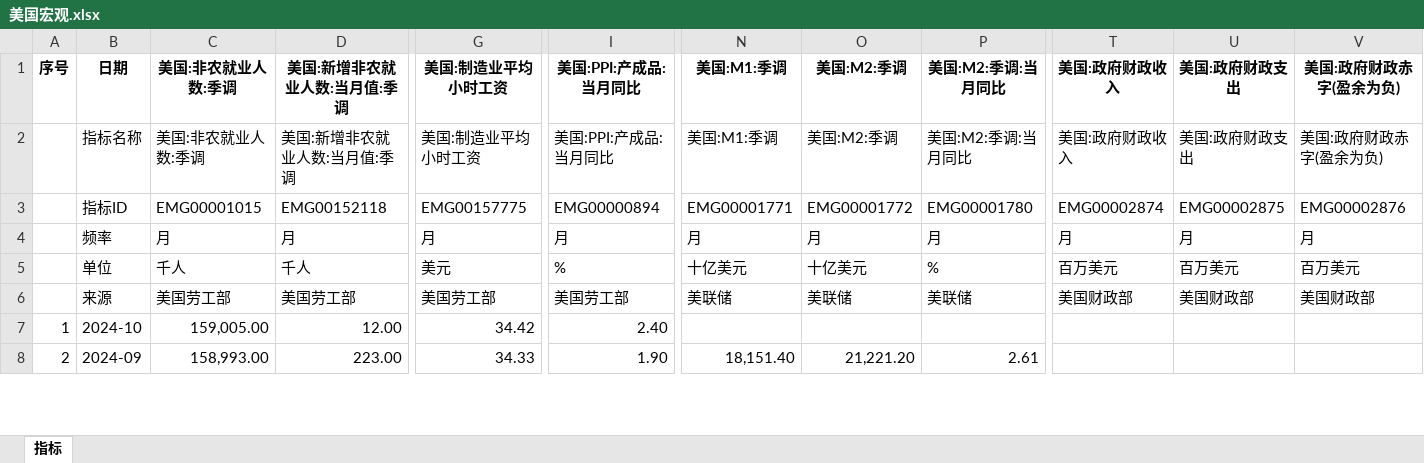
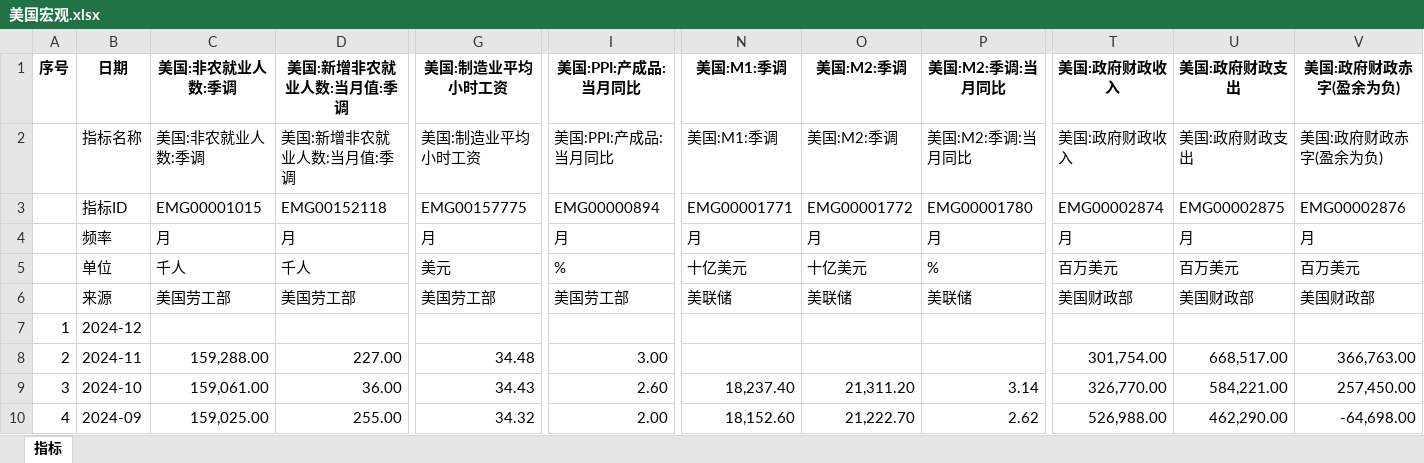
Before and after one commit to AFAN-LIFE/macropage, an Excel workbook: data/美国宏观.xlsx, sheet 指标, drawn as a sheet; only a part is shown, gaps mark what is left out; values as stored, in another font and other column widths than the file's, no borders; addresses are those after the commit; rows hold the shown columns only; the diff covers the shown part only; the diff names each change by its address in the sheet, - before the commit and + after, or states it on an @@ line.

```diff
--- a/data/美国宏观.xlsx (sheet 指标)
+++ b/data/美国宏观.xlsx (sheet 指标)
+row 7: 1 | 2024-12
+row 8: 2 | 2024-11 | 159,288.00 | 227.00 | 34.48 | 3.00 |  |  |  | 301,754.00 | 668,517.00 | 366,763.00
@@ column A (序号) renumbered between rows 9 and 1324 @@
-C9 (美国:非农就业人数:季调): 159,005.00
+C9 (美国:非农就业人数:季调): 159,061.00
-D9 (美国:新增非农就业人数:当月值:季调): 12.00
+D9 (美国:新增非农就业人数:当月值:季调): 36.00
-G9 (美国:制造业平均小时工资): 34.42
+G9 (美国:制造业平均小时工资): 34.43
-I9 (美国:PPI:产成品:当月同比): 2.40
+I9 (美国:PPI:产成品:当月同比): 2.60
-N9 (美国:M1:季调): (empty)
+N9 (美国:M1:季调): 18,237.40
-O9 (美国:M2:季调): (empty)
+O9 (美国:M2:季调): 21,311.20
-P9 (美国:M2:季调:当月同比): (empty)
+P9 (美国:M2:季调:当月同比): 3.14
-T9 (美国:政府财政收入): (empty)
+T9 (美国:政府财政收入): 326,770.00
-U9 (美国:政府财政支出): (empty)
+U9 (美国:政府财政支出): 584,221.00
-V9 (美国:政府财政赤字(盈余为负)): (empty)
+V9 (美国:政府财政赤字(盈余为负)): 257,450.00
-C10 (美国:非农就业人数:季调): 158,993.00
+C10 (美国:非农就业人数:季调): 159,025.00
-D10 (美国:新增非农就业人数:当月值:季调): 223.00
+D10 (美国:新增非农就业人数:当月值:季调): 255.00
-G10 (美国:制造业平均小时工资): 34.33
+G10 (美国:制造业平均小时工资): 34.32
-I10 (美国:PPI:产成品:当月同比): 1.90
+I10 (美国:PPI:产成品:当月同比): 2.00
-N10 (美国:M1:季调): 18,151.40
+N10 (美国:M1:季调): 18,152.60
-O10 (美国:M2:季调): 21,221.20
+O10 (美国:M2:季调): 21,222.70
-P10 (美国:M2:季调:当月同比): 2.61
+P10 (美国:M2:季调:当月同比): 2.62
-T10 (美国:政府财政收入): (empty)
+T10 (美国:政府财政收入): 526,988.00
-U10 (美国:政府财政支出): (empty)
+U10 (美国:政府财政支出): 462,290.00
-V10 (美国:政府财政赤字(盈余为负)): (empty)
+V10 (美国:政府财政赤字(盈余为负)): -64,698.00
```
Also changed, not shown: 35 edited cells elsewhere in this sheet, data/70城.xlsx, data/外汇.xlsx, 13 other files.
